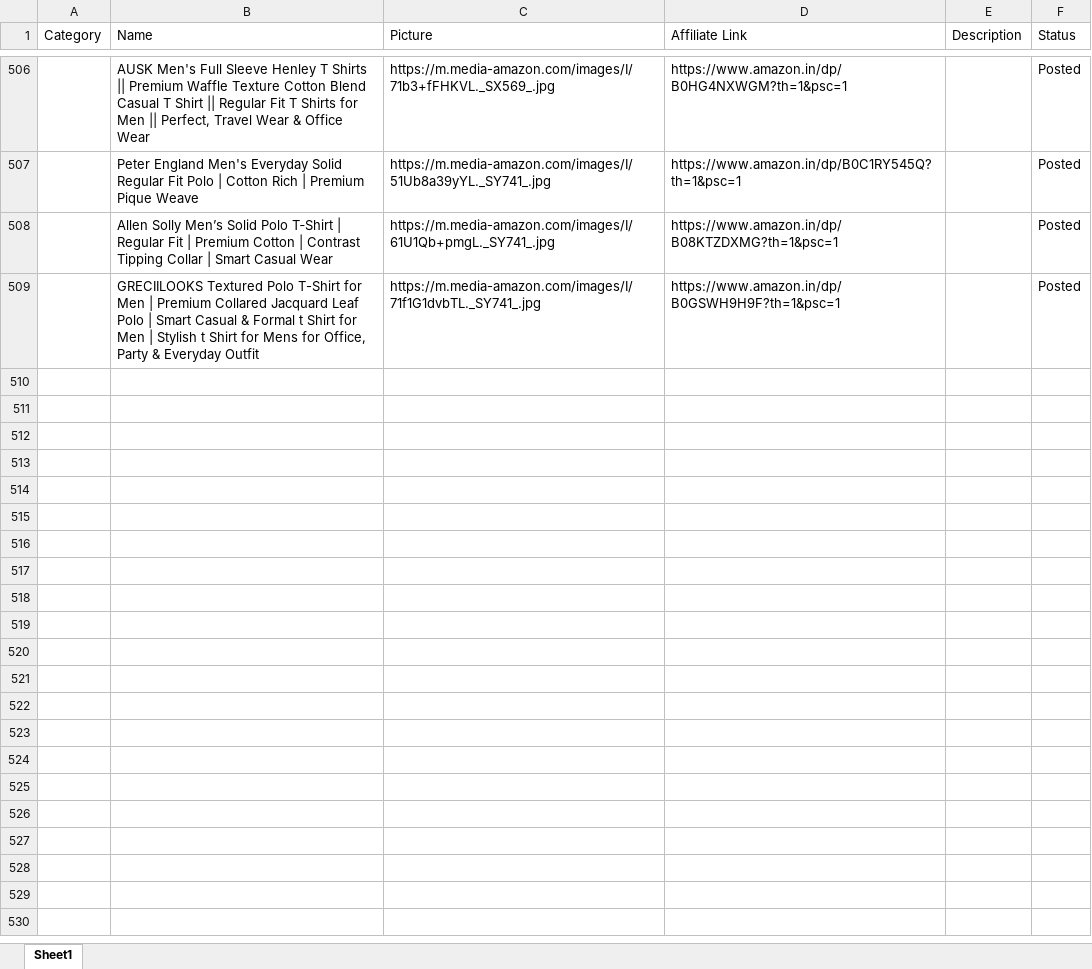
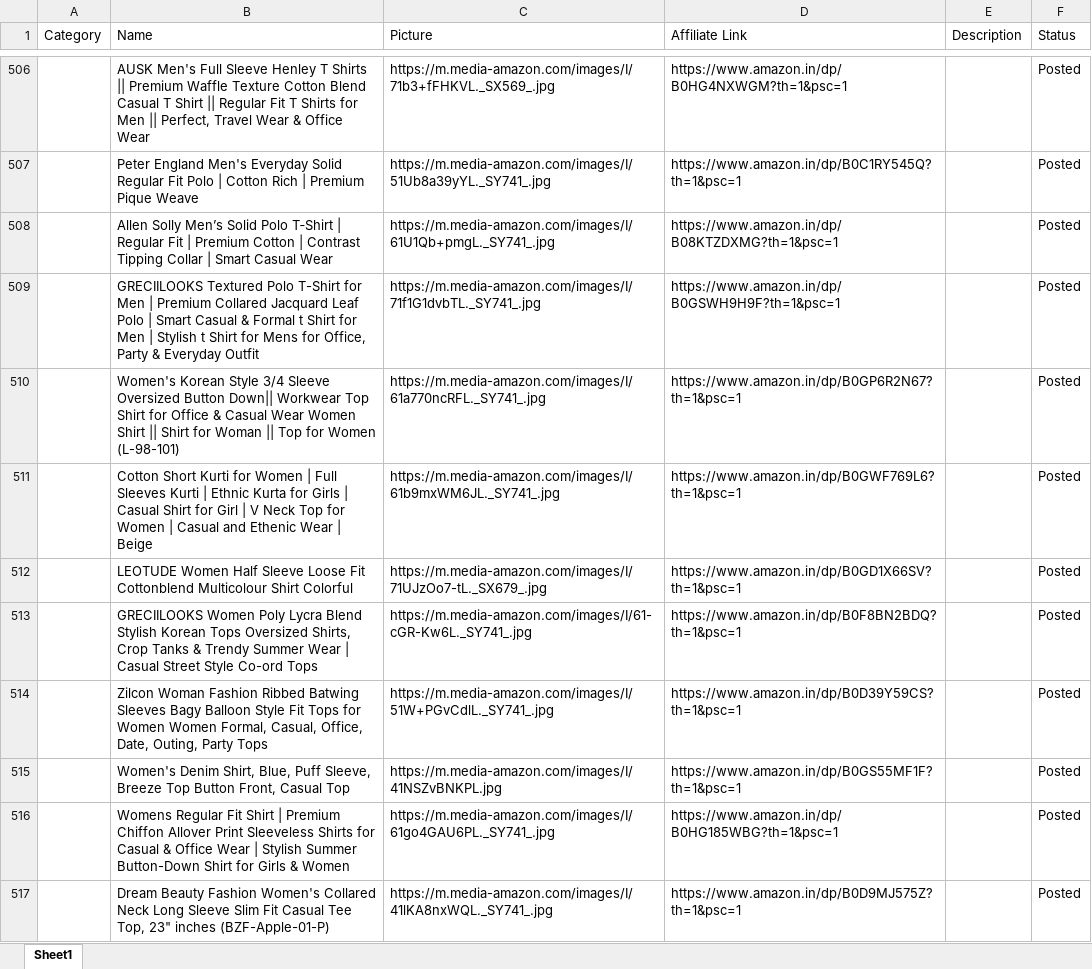
Before and after one commit to Revanth1310/amazon_to_pintrest, an Excel workbook: data/posted_pins.xlsx, sheet Sheet1, drawn as a sheet; only a part is shown, gaps mark what is left out; values as stored, in another font and other column widths than the file's, no borders; the diff names each change by its address in the sheet, - before the commit and + after, or states it on an @@ line.

```diff
--- a/data/posted_pins.xlsx (sheet Sheet1)
+++ b/data/posted_pins.xlsx (sheet Sheet1)
+row 510:  | Women's Korean Style 3/4 Sleeve Oversized Button Down|| Workwear Top Shirt for Office & Casual Wear Women Shirt || Shirt for Woman || Top for Women (L-98-101) | https://m.media-amazon.com/images/I/61a770ncRFL._SY741_.jpg | https://www.amazon.in/dp/B0GP6R2N67?th=1&psc=1 |  | Posted
+row 511:  | Cotton Short Kurti for Women | Full Sleeves Kurti | Ethnic Kurta for Girls | Casual Shirt for Girl | V Neck Top for Women | Casual and Ethenic Wear | Beige | https://m.media-amazon.com/images/I/61b9mxWM6JL._SY741_.jpg | https://www.amazon.in/dp/B0GWF769L6?th=1&psc=1 |  | Posted
+row 512:  | LEOTUDE Women Half Sleeve Loose Fit Cottonblend Multicolour Shirt Colorful | https://m.media-amazon.com/images/I/71UJzOo7-tL._SX679_.jpg | https://www.amazon.in/dp/B0GD1X66SV?th=1&psc=1 |  | Posted
+row 513:  | GRECIILOOKS Women Poly Lycra Blend Stylish Korean Tops Oversized Shirts, Crop Tanks & Trendy Summer Wear | Casual Street Style Co-ord Tops | https://m.media-amazon.com/images/I/61-cGR-Kw6L._SY741_.jpg | https://www.amazon.in/dp/B0F8BN2BDQ?th=1&psc=1 |  | Posted
+row 514:  | Zilcon Woman Fashion Ribbed Batwing Sleeves Bagy Balloon Style Fit Tops for Women Women Formal, Casual, Office, Date, Outing, Party Tops | https://m.media-amazon.com/images/I/51W+PGvCdlL._SY741_.jpg | https://www.amazon.in/dp/B0D39Y59CS?th=1&psc=1 |  | Posted
+row 515:  | Women's Denim Shirt, Blue, Puff Sleeve, Breeze Top Button Front, Casual Top | https://m.media-amazon.com/images/I/41NSZvBNKPL.jpg | https://www.amazon.in/dp/B0GS55MF1F?th=1&psc=1 |  | Posted
+row 516:  | Womens Regular Fit Shirt | Premium Chiffon Allover Print Sleeveless Shirts for Casual & Office Wear | Stylish Summer Button-Down Shirt for Girls & Women | https://m.media-amazon.com/images/I/61go4GAU6PL._SY741_.jpg | https://www.amazon.in/dp/B0HG185WBG?th=1&psc=1 |  | Posted
+row 517:  | Dream Beauty Fashion Women's Collared Neck Long Sleeve Slim Fit Casual Tee Top, 23" inches (BZF-Apple-01-P) | https://m.media-amazon.com/images/I/41lKA8nxWQL._SY741_.jpg | https://www.amazon.in/dp/B0D9MJ575Z?th=1&psc=1 |  | Posted
```
Also changed, not shown: data/amazon_products.xlsx.
